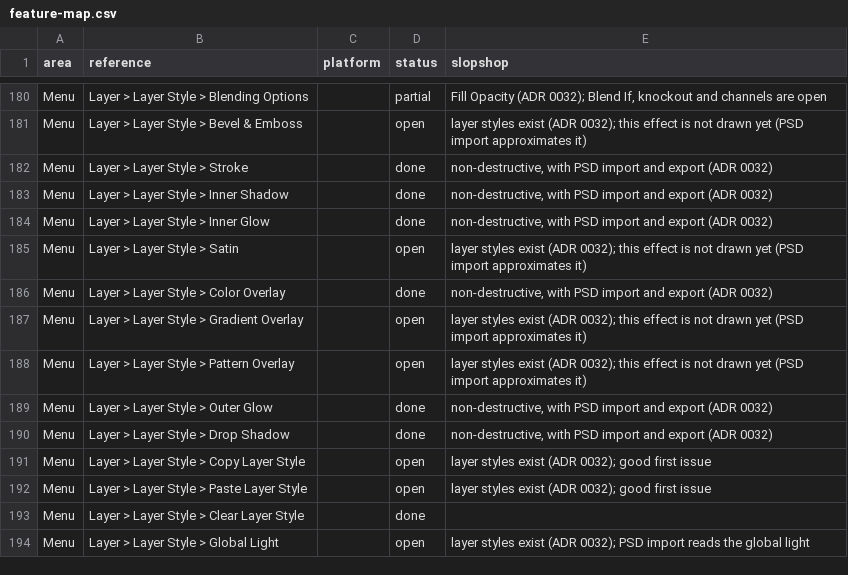
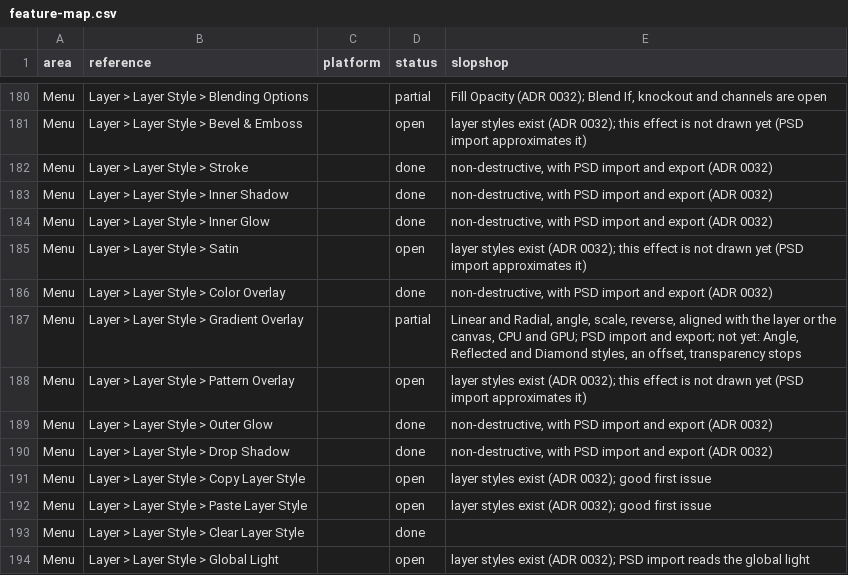
Before and after one commit to laBoiteBleue/slopshop, a CSV file: docs/feature-map.csv, drawn as a sheet; only a part is shown, gaps mark what is left out.

```diff
--- a/docs/feature-map.csv
+++ b/docs/feature-map.csv
@@ -186,3 +186,3 @@ Menu,Layer > Layer Style > Satin,,open,layer styles exist (ADR 0032); this effec
 Menu,Layer > Layer Style > Color Overlay,,done,"non-destructive, with PSD import and export (ADR 0032)"
-Menu,Layer > Layer Style > Gradient Overlay,,open,layer styles exist (ADR 0032); this effect is not drawn yet (PSD import approximates it)
+Menu,Layer > Layer Style > Gradient Overlay,,partial,"Linear and Radial, angle, scale, reverse, aligned with the layer or the canvas, CPU and GPU; PSD import and export; not yet: Angle, Reflected and Diamond styles, an offset, transparency stops"
 Menu,Layer > Layer Style > Pattern Overlay,,open,layer styles exist (ADR 0032); this effect is not drawn yet (PSD import approximates it)
```
Also changed, not shown: 18 other files.
